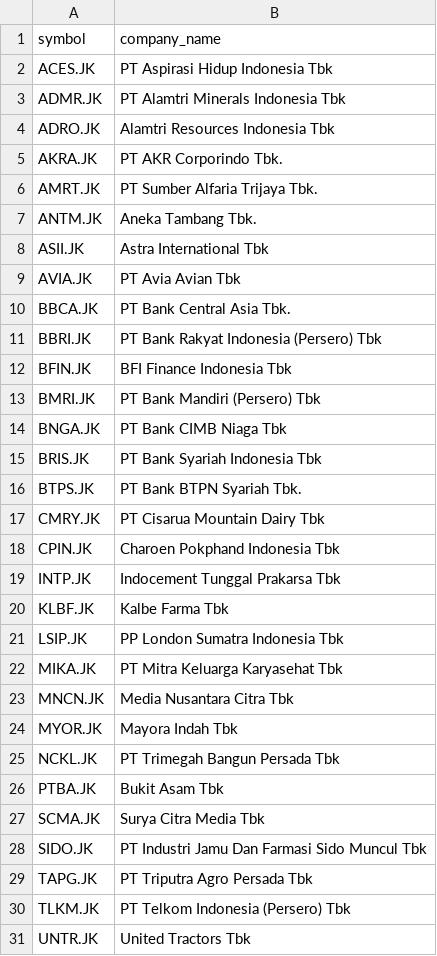
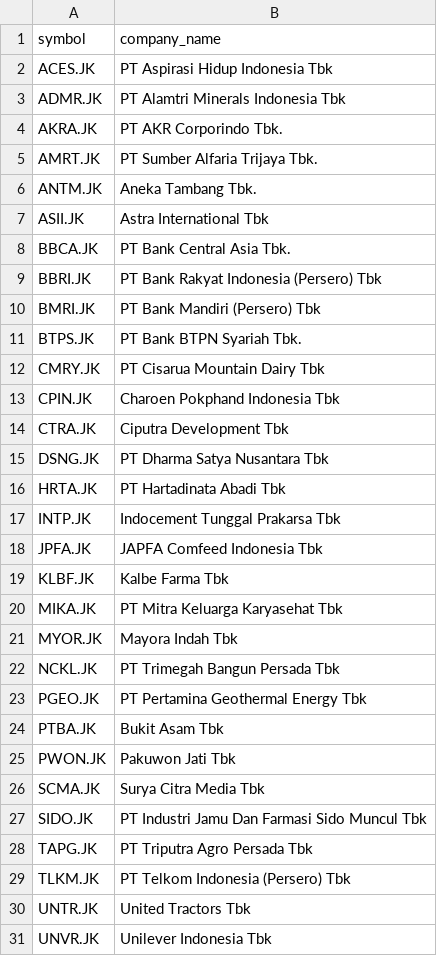
Before and after one commit to supertypeai/sectors_indices_company_list, a CSV file: company_list/companies_list_idxq30.csv, drawn as a sheet; removed rows and columns are numbered as before the commit, all else as after; the diff names each change by its address in the sheet, - before the commit and + after, or states it on an @@ line.

```diff
--- a/company_list/companies_list_idxq30.csv
+++ b/company_list/companies_list_idxq30.csv
-row 4: ADRO.JK | Alamtri Resources Indonesia Tbk
-row 9: AVIA.JK | PT Avia Avian Tbk
-row 12: BFIN.JK | BFI Finance Indonesia Tbk
-row 14: BNGA.JK | PT Bank CIMB Niaga Tbk
-row 15: BRIS.JK | PT Bank Syariah Indonesia Tbk
+row 14: CTRA.JK | Ciputra Development Tbk
+row 15: DSNG.JK | PT Dharma Satya Nusantara Tbk
+row 16: HRTA.JK | PT Hartadinata Abadi Tbk
+row 18: JPFA.JK | JAPFA Comfeed Indonesia Tbk
-row 21: LSIP.JK | PP London Sumatra Indonesia Tbk
-row 23: MNCN.JK | Media Nusantara Citra Tbk
+row 23: PGEO.JK | PT Pertamina Geothermal Energy Tbk
+row 25: PWON.JK | Pakuwon Jati Tbk
+row 31: UNVR.JK | Unilever Indonesia Tbk
```
Also changed, not shown: company_list/companies_list_idxbumn20.csv, company_list/companies_list_idxg30.csv, 2 other files.
